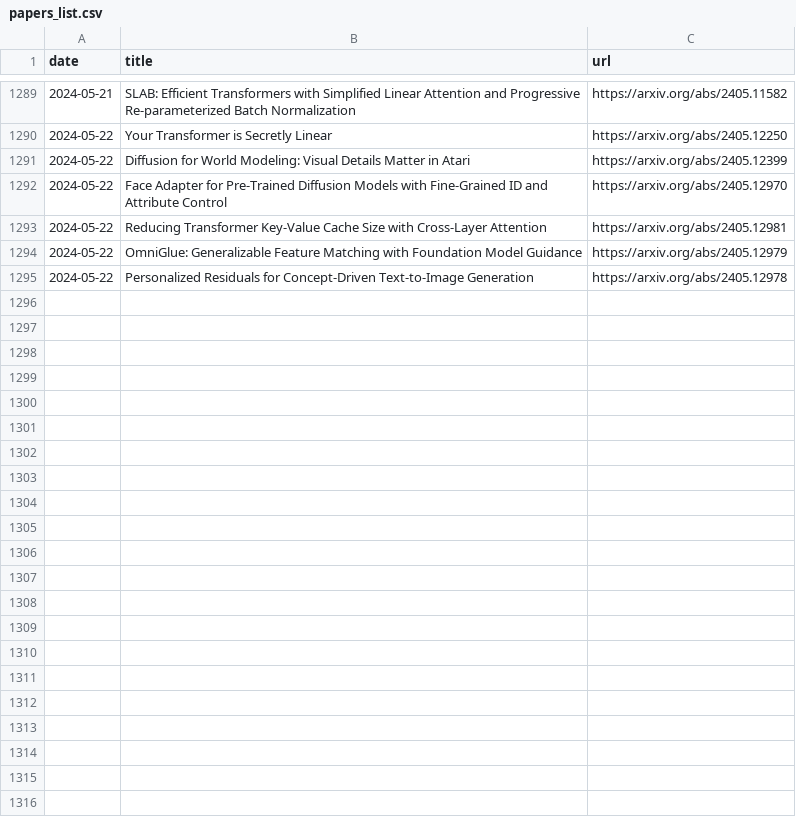
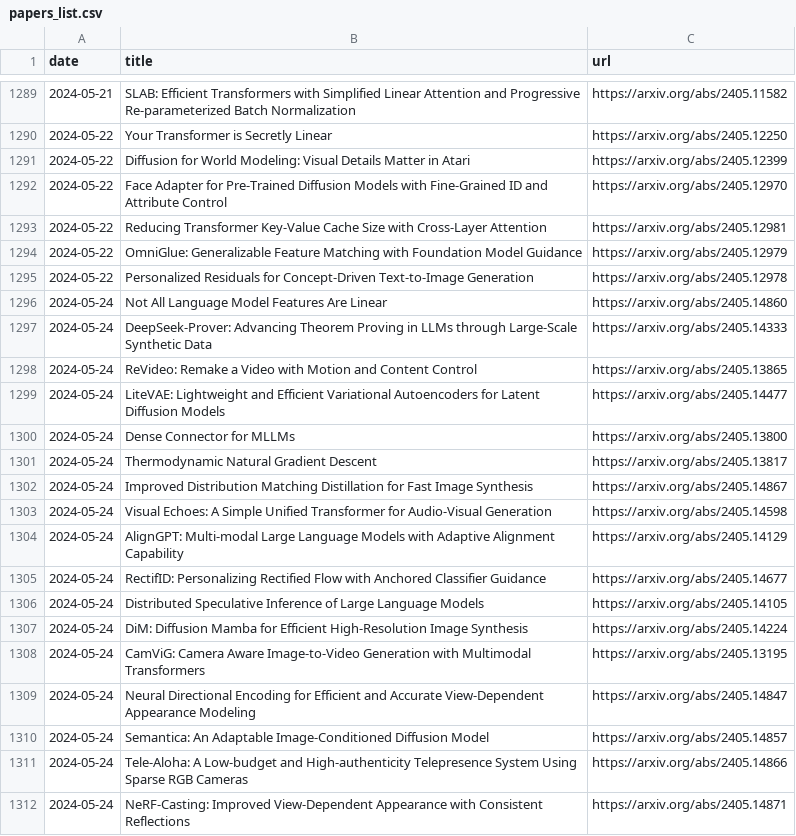
Before and after one commit to l-yohai/daily_papers_ko, a CSV file: paper_logs/papers_list.csv, drawn as a sheet; only a part is shown, gaps mark what is left out.

Commit message:
Update README and daily papers

```diff
--- a/paper_logs/papers_list.csv
+++ b/paper_logs/papers_list.csv
@@ -1295 +1295,18 @@ date,title,url
 2024-05-22,Personalized Residuals for Concept-Driven Text-to-Image Generation,https://arxiv.org/abs/2405.12978
+2024-05-24,Not All Language Model Features Are Linear,https://arxiv.org/abs/2405.14860
+2024-05-24,DeepSeek-Prover: Advancing Theorem Proving in LLMs through Large-Scale Synthetic Data,https://arxiv.org/abs/2405.14333
+2024-05-24,ReVideo: Remake a Video with Motion and Content Control,https://arxiv.org/abs/2405.13865
+2024-05-24,LiteVAE: Lightweight and Efficient Variational Autoencoders for Latent Diffusion Models,https://arxiv.org/abs/2405.14477
+2024-05-24,Dense Connector for MLLMs,https://arxiv.org/abs/2405.13800
+2024-05-24,Thermodynamic Natural Gradient Descent,https://arxiv.org/abs/2405.13817
+2024-05-24,Improved Distribution Matching Distillation for Fast Image Synthesis,https://arxiv.org/abs/2405.14867
+2024-05-24,Visual Echoes: A Simple Unified Transformer for Audio-Visual Generation,https://arxiv.org/abs/2405.14598
+2024-05-24,AlignGPT: Multi-modal Large Language Models with Adaptive Alignment Capability,https://arxiv.org/abs/2405.14129
+2024-05-24,RectifID: Personalizing Rectified Flow with Anchored Classifier Guidance,https://arxiv.org/abs/2405.14677
+2024-05-24,Distributed Speculative Inference of Large Language Models,https://arxiv.org/abs/2405.14105
+2024-05-24,DiM: Diffusion Mamba for Efficient High-Resolution Image Synthesis,https://arxiv.org/abs/2405.14224
+2024-05-24,CamViG: Camera Aware Image-to-Video Generation with Multimodal Transformers,https://arxiv.org/abs/2405.13195
+2024-05-24,Neural Directional Encoding for Efficient and Accurate View-Dependent Appearance Modeling,https://arxiv.org/abs/2405.14847
+2024-05-24,Semantica: An Adaptable Image-Conditioned Diffusion Model,https://arxiv.org/abs/2405.14857
+2024-05-24,Tele-Aloha: A Low-budget and High-authenticity Telepresence System Using Sparse RGB Cameras,https://arxiv.org/abs/2405.14866
+2024-05-24,NeRF-Casting: Improved View-Dependent Appearance with Consistent Reflections,https://arxiv.org/abs/2405.14871
```
Also changed, not shown: 1 other file.
